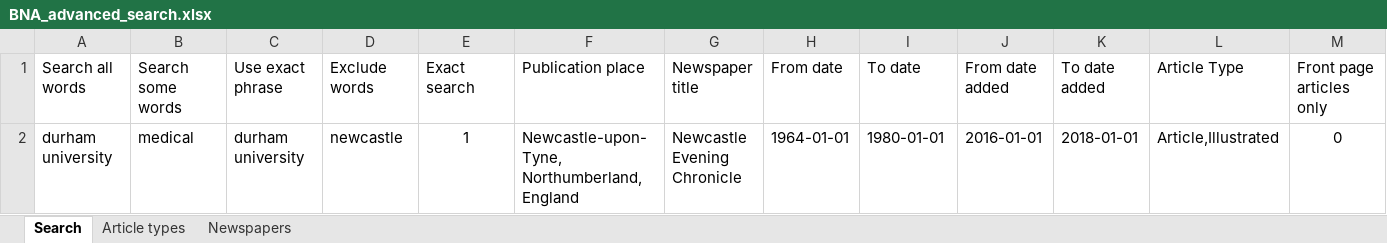
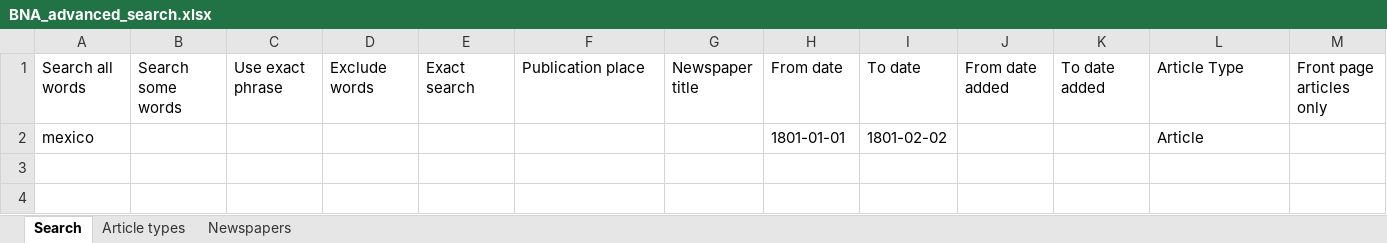
Before and after one commit to KostadinovShalon/VictorianElectionViolenceCrawl, an Excel workbook: Crawler/spiders/BNA_advanced_search.xlsx, sheet Search, drawn as a sheet; only a part is shown; values as stored, in another font and other column widths than the file's, no borders; conditional formats and table styles not drawn; removed rows and columns are numbered as before the commit, all else as after; rows hold the shown columns only; the diff names each change by its address in the sheet, - before the commit and + after, or states it on an @@ line.

```diff
--- a/Crawler/spiders/BNA_advanced_search.xlsx (sheet Search)
+++ b/Crawler/spiders/BNA_advanced_search.xlsx (sheet Search)
-row 2: durham university | medical | durham university | newcastle | 1 | Newcastle-upon-Tyne, Northumberland, England | Newcastle Evening Chronicle | 1964-01-01 | 1980-01-01 | 2016-01-01 | 2018-01-01 | Article,Illustrated | 0
+row 2: mexico |  |  |  |  |  |  | 1801-01-01 | 1801-02-02 |  |  | Article
```
Also changed, not shown: 12 other files.
